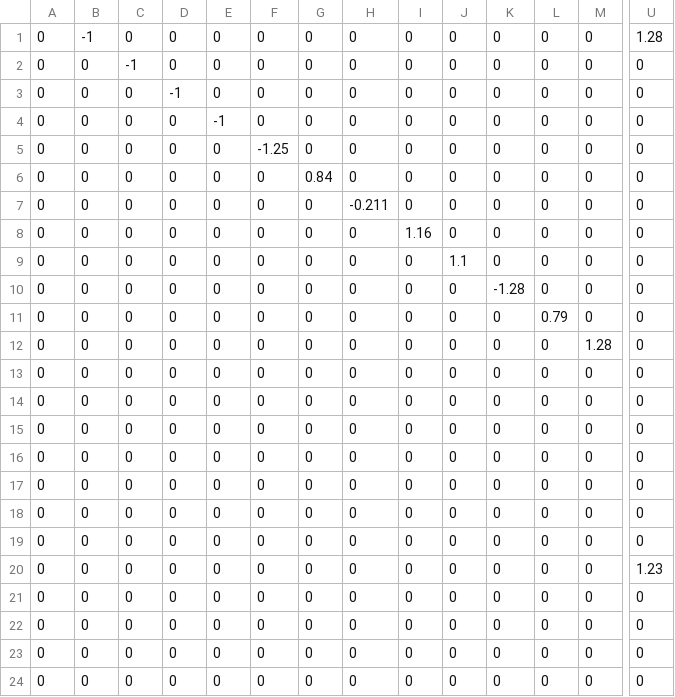
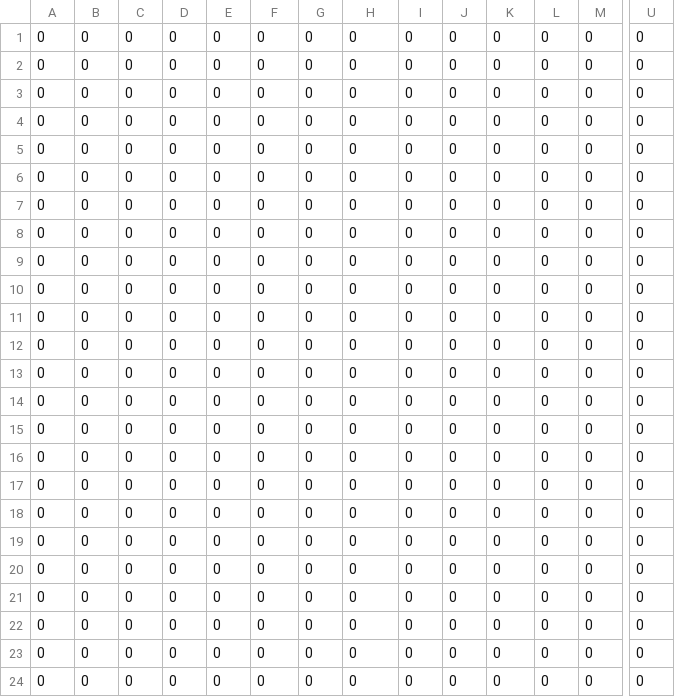
Before and after one commit to Code1983/qAnneal, a CSV file: src/config_4_22_decoh/Jx.csv (was src/config_4_16_decoh/Jz.csv), drawn as a sheet; only a part is shown, gaps mark what is left out; the diff covers the shown part only; the diff names each change by its address in the sheet, - before the commit and + after, or states it on an @@ line.

```diff
--- a/src/config_4_16_decoh/Jz.csv
+++ b/src/config_4_22_decoh/Jx.csv
-B1: -1
+B1: 0
-U1: 1.28
+U1: 0
-C2: -1
+C2: 0
-D3: -1
+D3: 0
-E4: -1
+E4: 0
-F5: -1.25
+F5: 0
-G6: 0.84
+G6: 0
-H7: -0.211
+H7: 0
-I8: 1.16
+I8: 0
-J9: 1.1
+J9: 0
-K10: -1.28
+K10: 0
-L11: 0.79
+L11: 0
-M12: 1.28
+M12: 0
-U20: 1.23
+U20: 0
```
Also changed, not shown: 7 edited cells elsewhere in this file, 13 other files.
